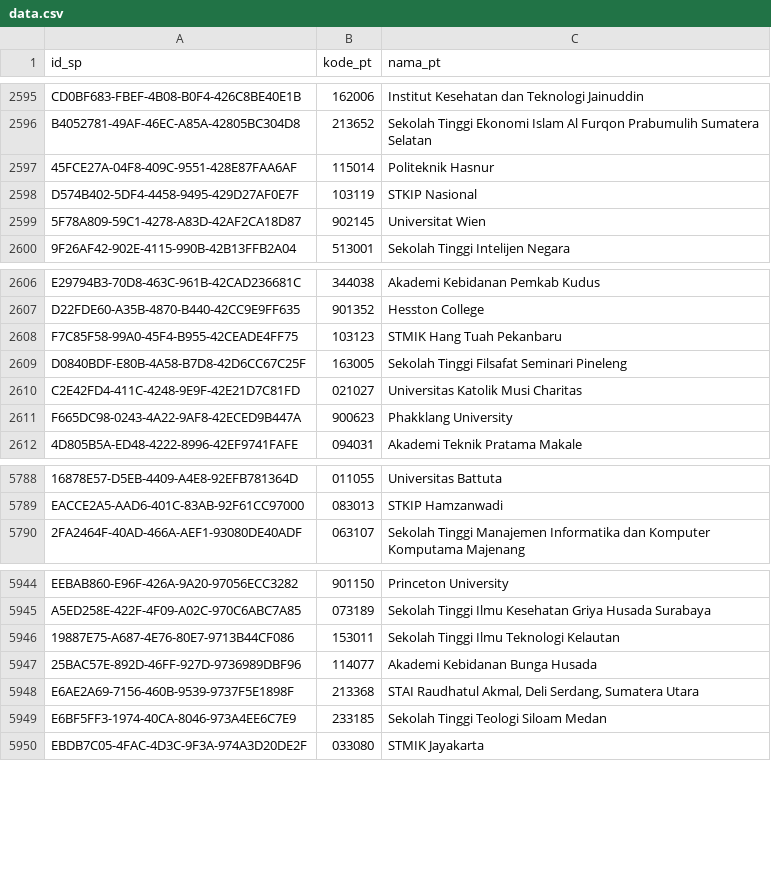
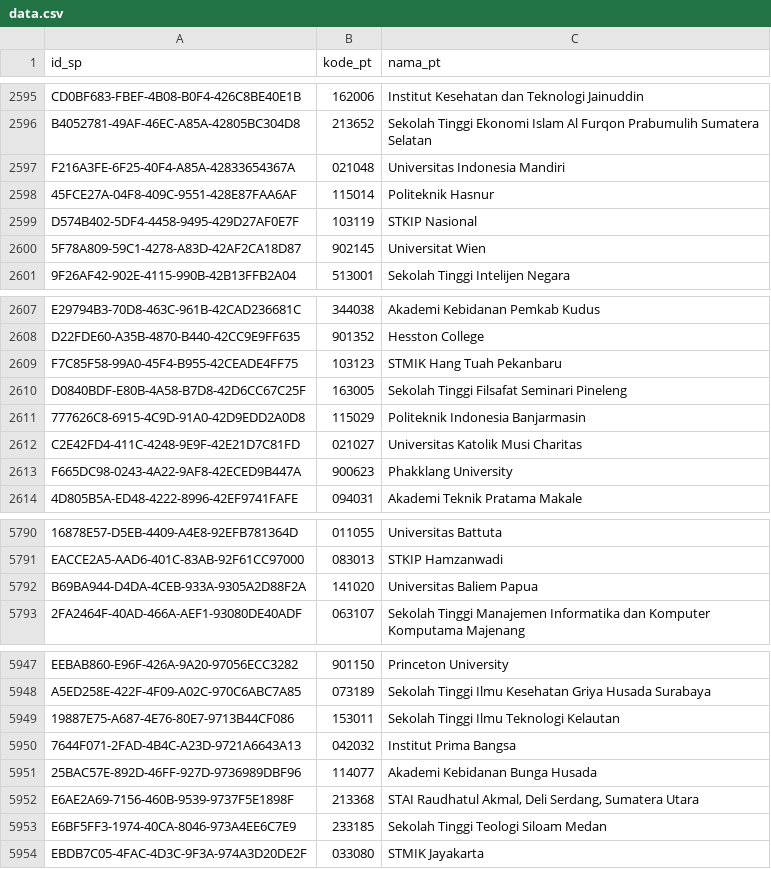
Before and after one commit to mzakiyuddin/daftar-perguruan-tinggi-indonesia, a CSV file: data/data.csv, drawn as a sheet; only a part is shown, gaps mark what is left out; the diff names each change by its address in the sheet, - before the commit and + after, or states it on an @@ line.

```diff
--- a/data/data.csv
+++ b/data/data.csv
+row 2597: F216A3FE-6F25-40F4-A85A-42833654367A | 021048 | Universitas Indonesia Mandiri
+row 2611: 777626C8-6915-4C9D-91A0-42D9EDD2A0D8 | 115029 | Politeknik Indonesia Banjarmasin
+row 5792: B69BA944-D4DA-4CEB-933A-9305A2D88F2A | 141020 | Universitas Baliem Papua
+row 5950: 7644F071-2FAD-4B4C-A23D-9721A6643A13 | 042032 | Institut Prima Bangsa
```
Also changed, not shown: 2 other files.
